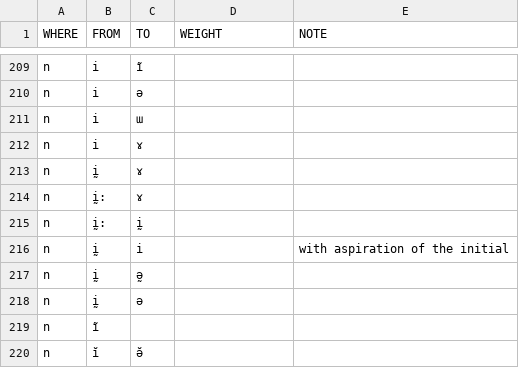
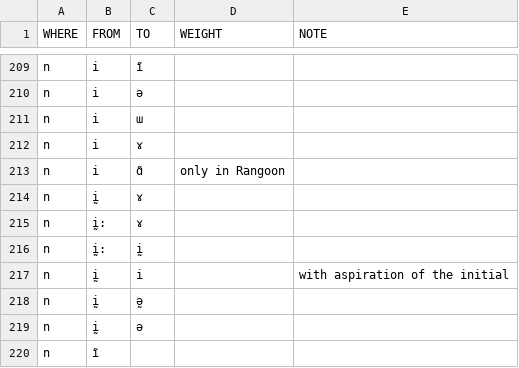
Before and after one commit to digling/burmish, a TSV file: reconstruction/change-directions.tsv, drawn as a sheet; only a part is shown, gaps mark what is left out; the shorter side is filled out with more unchanged rows.

Commit message:
Update change-directions.tsv

```diff
--- a/reconstruction/change-directions.tsv
+++ b/reconstruction/change-directions.tsv
@@ -212,2 +212,3 @@ n	i	ɯ
 n	i	ɤ		
+n	i	ɑ̃	only in Rangoon	
 n	ḭ	ɤ		
```
